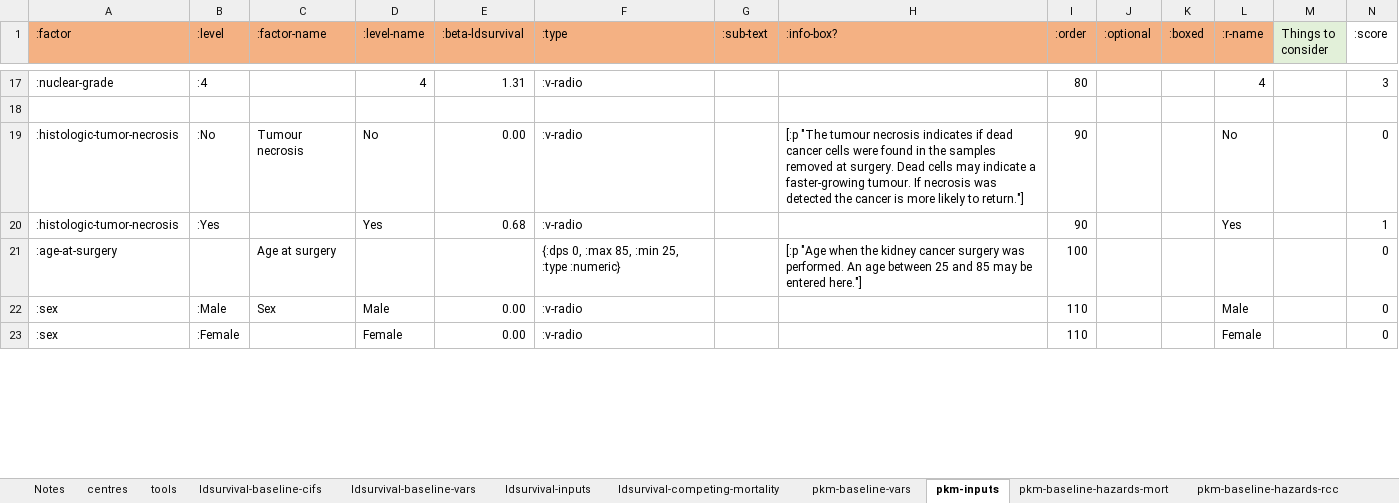
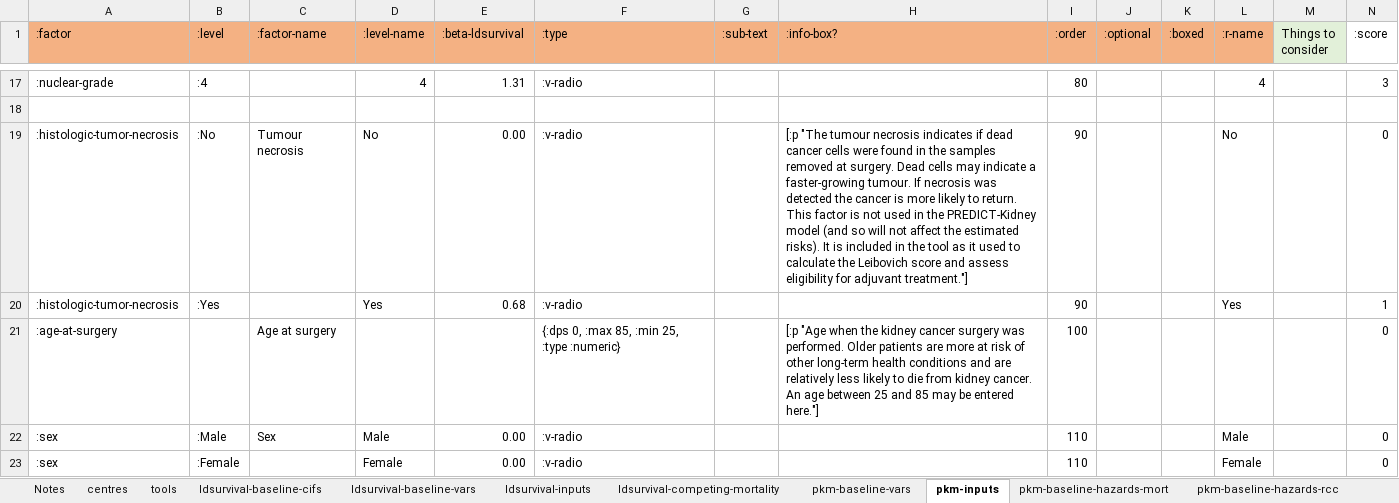
Before and after one commit to WintonCentre/kcp, an Excel workbook: resources/kcp-models-master.xlsx, sheet pkm-inputs, drawn as a sheet; only a part is shown, gaps mark what is left out; values as stored, in another font and other column widths than the file's, no borders; the diff covers the shown part only; the diff names each change by its address in the sheet, - before the commit and + after, or states it on an @@ line.

Commit message:
KCP-101 - input updates

```diff
--- a/resources/kcp-models-master.xlsx (sheet pkm-inputs)
+++ b/resources/kcp-models-master.xlsx (sheet pkm-inputs)
-H19 (:info-box?): …likely to return."]
+H19 (:info-box?): …likely to return. This factor is not used in the PREDICT-Kidney model (and so will not affect the estimated risks). It is included in the tool as it used to calculate the Leibovich score and assess eligibility for adjuvant treatment."]
-H21 (:info-box?): …was performed. An age…
+H21 (:info-box?): …was performed. Older patients are more at risk of other long-term health conditions and are relatively less likely to die from kidney cancer. An age…
```
Also changed, not shown: 3 edited cells elsewhere in this sheet, sheet ldsurvival-inputs.
